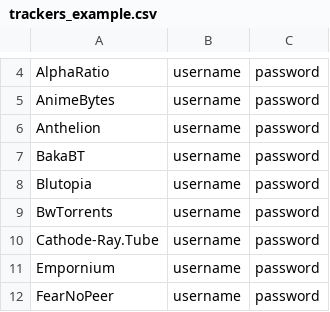
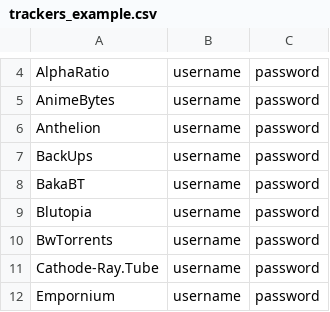
Before and after one commit to zodac/tracker-profiles, a CSV file: tracker-profiles-screenshots/src/main/resources/trackers_example.csv, drawn as a sheet; only a part is shown, gaps mark what is left out; the shorter side is filled out with more unchanged rows.

Commit message:
[BackUps] Implemented tracker

```diff
--- a/tracker-profiles-screenshots/src/main/resources/trackers_example.csv
+++ b/tracker-profiles-screenshots/src/main/resources/trackers_example.csv
@@ -6,2 +6,3 @@ AnimeBytes,username,password
 Anthelion,username,password
+BackUps,username,password
 BakaBT,username,password
```
Also changed, not shown: 1 other file.
